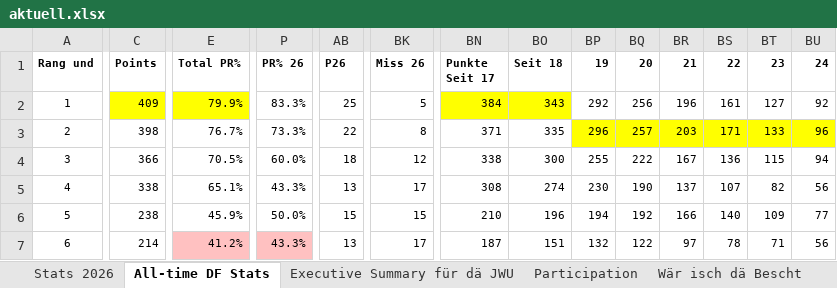
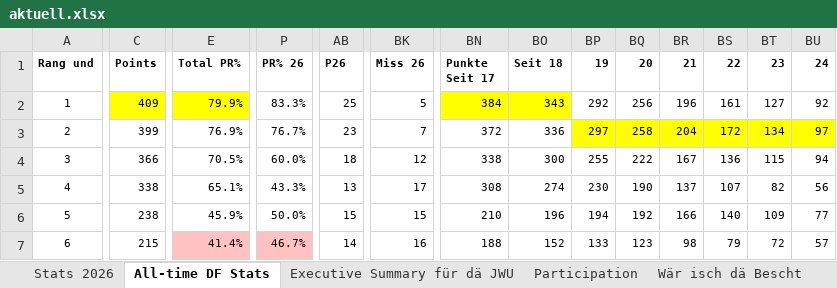
Before and after one commit to kamilpiros/ClaudeCodeWeb, an Excel workbook: mappen/aktuell.xlsx, sheet All-time DF Stats, drawn as a sheet; only a part is shown, gaps mark what is left out; values as stored, in another font and other column widths than the file's, no borders; charts and pictures not drawn; the diff covers the shown part only; the diff names each change by its address in the sheet, - before the commit and + after, or states it on an @@ line.

Commit message:
Mappe vom 2026-08-03 (DF_STATS_2026_07_31.xlsx)

```diff
--- a/mappen/aktuell.xlsx (sheet All-time DF Stats)
+++ b/mappen/aktuell.xlsx (sheet All-time DF Stats)
-C3 (Points): 398
+C3 (Points): 399
-E3 (Total PR%): 76.7%
+E3 (Total PR%): 76.9%
-P3 (PR% 26): 73.3%
+P3 (PR% 26): 76.7%
-AB3 (P26): 22
+AB3 (P26): 23
-BK3 (Miss 26): 8
+BK3 (Miss 26): 7
-BN3 (Punkte Seit 17): 371
+BN3 (Punkte Seit 17): 372
-BO3 (Seit 18): 335
+BO3 (Seit 18): 336
-BP3 (19): 296
+BP3 (19): 297
-BQ3 (20): 257
+BQ3 (20): 258
-BR3 (21): 203
+BR3 (21): 204
-BS3 (22): 171
+BS3 (22): 172
-BT3 (23): 133
+BT3 (23): 134
-BU3 (24): 96
+BU3 (24): 97
-C7 (Points): 214
+C7 (Points): 215
-E7 (Total PR%): 41.2%
+E7 (Total PR%): 41.4%
-P7 (PR% 26): 43.3%
+P7 (PR% 26): 46.7%
-AB7 (P26): 13
+AB7 (P26): 14
-BK7 (Miss 26): 17
+BK7 (Miss 26): 16
-BN7 (Punkte Seit 17): 187
+BN7 (Punkte Seit 17): 188
-BO7 (Seit 18): 151
+BO7 (Seit 18): 152
-BP7 (19): 132
+BP7 (19): 133
-BQ7 (20): 122
+BQ7 (20): 123
-BR7 (21): 97
+BR7 (21): 98
-BS7 (22): 78
+BS7 (22): 79
-BT7 (23): 71
+BT7 (23): 72
-BU7 (24): 56
+BU7 (24): 57
```
Also changed, not shown: 17 edited cells elsewhere in this sheet, sheet Stats 2026, sheet Executive Summary für dä JWU, sheet Wär isch dä Bescht, charts or pictures.
